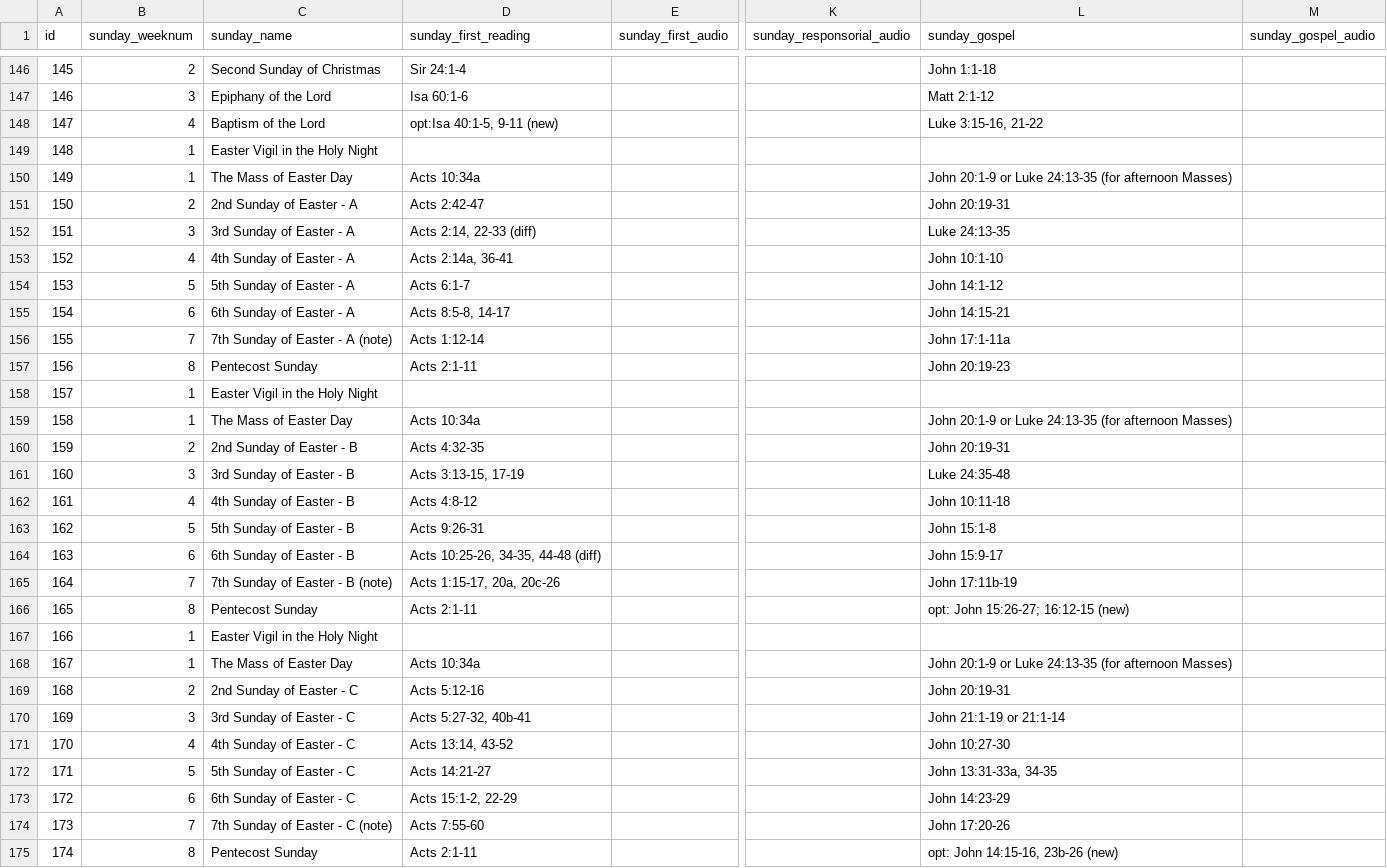
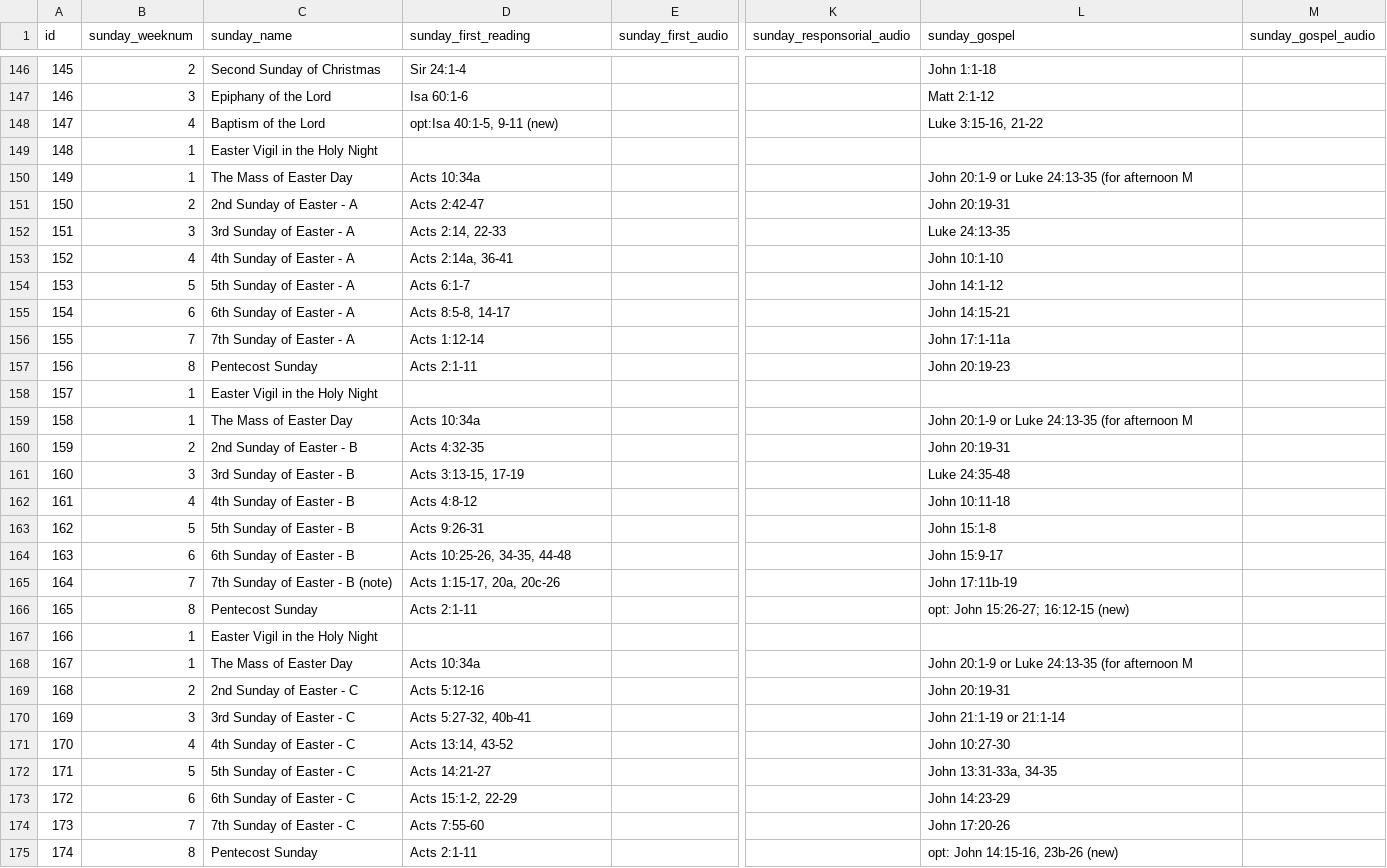
Before and after one commit to joegeneq/apc-softdev-it111-05, a CSV file: documentation/miscellaneous/for Import/CSVs for Import/sunday_reading.csv, drawn as a sheet; only a part is shown, gaps mark what is left out; the diff names each change by its address in the sheet, - before the commit and + after, or states it on an @@ line.

Commit message:
Modified sunday_reading.csv to remove "?" to the database records when csv file is imported

```diff
--- a/documentation/miscellaneous/for Import/CSVs for Import/sunday_reading.csv
+++ b/documentation/miscellaneous/for Import/CSVs for Import/sunday_reading.csv
-L150 (sunday_gospel): …(for afternoon Masses)
+L150 (sunday_gospel): …(for afternoon M
-D152 (sunday_first_reading): Acts 2:14, 22-33 (diff)
+D152 (sunday_first_reading): Acts 2:14, 22-33
-C156 (sunday_name): 7th Sunday of Easter - A (note)
+C156 (sunday_name): 7th Sunday of Easter - A
-L159 (sunday_gospel): …(for afternoon Masses)
+L159 (sunday_gospel): …(for afternoon M
-D164 (sunday_first_reading): Acts 10:25-26, 34-35, 44-48 (diff)
+D164 (sunday_first_reading): Acts 10:25-26, 34-35, 44-48
-L168 (sunday_gospel): …(for afternoon Masses)
+L168 (sunday_gospel): …(for afternoon M
-C174 (sunday_name): 7th Sunday of Easter - C (note)
+C174 (sunday_name): 7th Sunday of Easter - C
```
